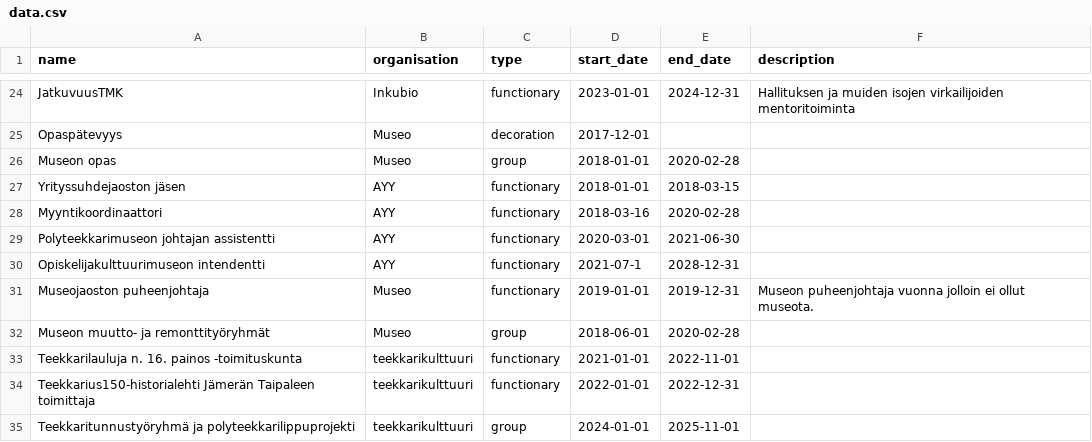
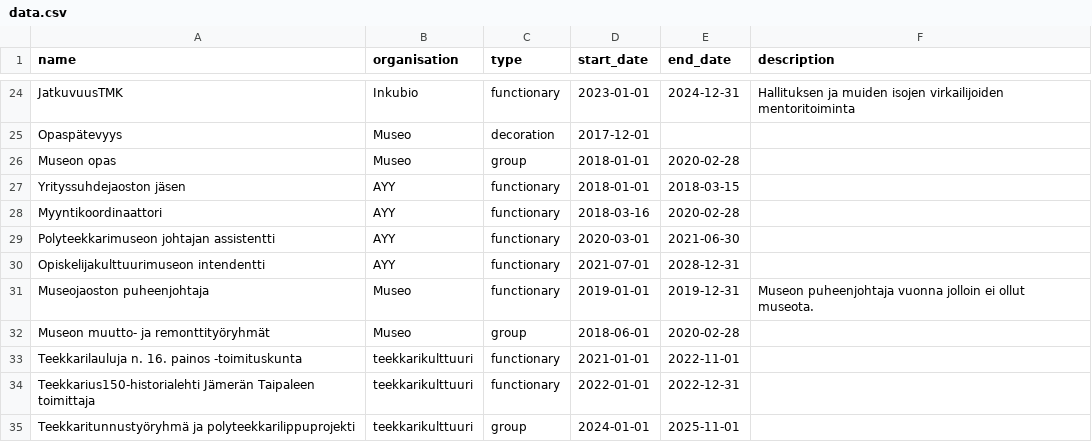
Before and after one commit to tassidzhan/cv-page, a CSV file: public/data.csv, drawn as a sheet; only a part is shown, gaps mark what is left out.

Commit message:
Update data.csv

```diff
--- a/public/data.csv
+++ b/public/data.csv
@@ -29,3 +29,3 @@ Myyntikoordinaattori,AYY,functionary,2018-03-16,2020-02-28,
 Polyteekkarimuseon johtajan assistentti,AYY,functionary,2020-03-01,2021-06-30,
-Opiskelijakulttuurimuseon intendentti,AYY,functionary,2021-07-1,2028-12-31,
+Opiskelijakulttuurimuseon intendentti,AYY,functionary,2021-07-01,2028-12-31,
 Museojaoston puheenjohtaja,Museo,functionary,2019-01-01,2019-12-31,Museon puheenjohtaja vuonna jolloin ei ollut museota.
```
